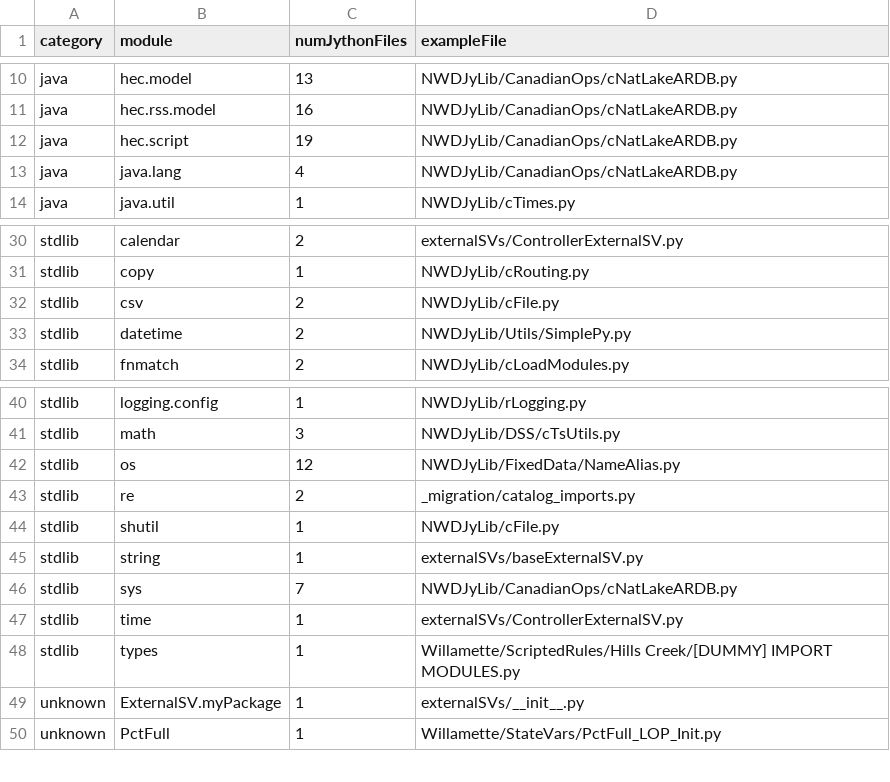
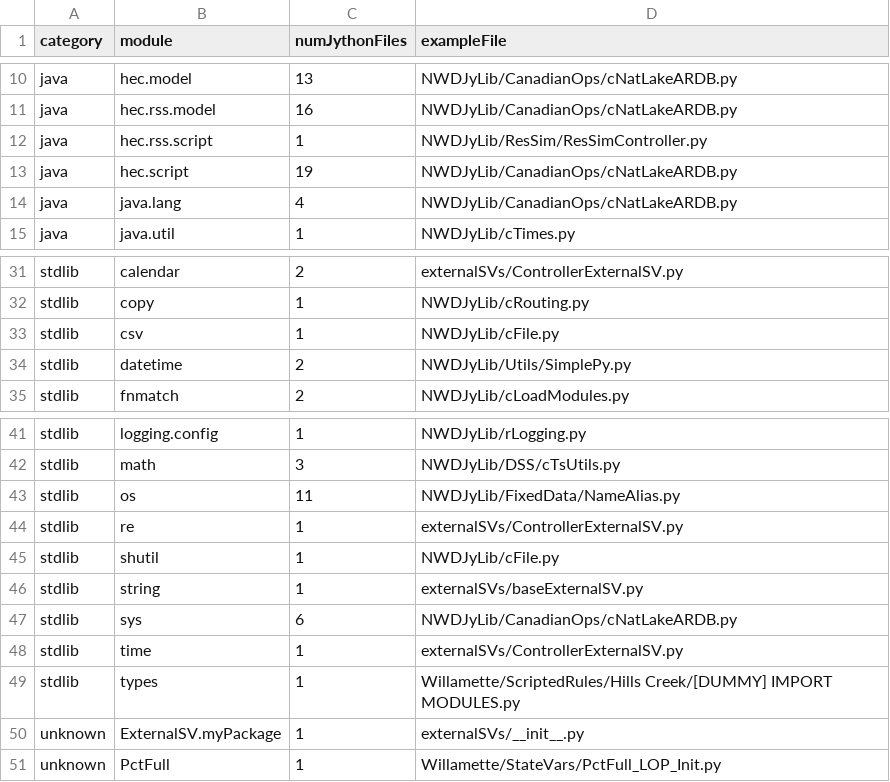
Before and after one commit to JoeShmoJo/JYTHON, a CSV file: data/scripts/_migration/import_summary.csv, drawn as a sheet; only a part is shown, gaps mark what is left out.

```diff
--- a/data/scripts/_migration/import_summary.csv
+++ b/data/scripts/_migration/import_summary.csv
@@ -11,2 +11,3 @@ java,hec.model,13,NWDJyLib/CanadianOps/cNatLakeARDB.py
 java,hec.rss.model,16,NWDJyLib/CanadianOps/cNatLakeARDB.py
+java,hec.rss.script,1,NWDJyLib/ResSim/ResSimController.py
 java,hec.script,19,NWDJyLib/CanadianOps/cNatLakeARDB.py
@@ -31,3 +32,3 @@ stdlib,calendar,2,externalSVs/ControllerExternalSV.py
 stdlib,copy,1,NWDJyLib/cRouting.py
-stdlib,csv,2,NWDJyLib/cFile.py
+stdlib,csv,1,NWDJyLib/cFile.py
 stdlib,datetime,2,NWDJyLib/Utils/SimplePy.py
@@ -41,7 +42,7 @@ stdlib,logging.config,1,NWDJyLib/rLogging.py
 stdlib,math,3,NWDJyLib/DSS/cTsUtils.py
-stdlib,os,12,NWDJyLib/FixedData/NameAlias.py
-stdlib,re,2,_migration/catalog_imports.py
+stdlib,os,11,NWDJyLib/FixedData/NameAlias.py
+stdlib,re,1,externalSVs/ControllerExternalSV.py
 stdlib,shutil,1,NWDJyLib/cFile.py
 stdlib,string,1,externalSVs/baseExternalSV.py
-stdlib,sys,7,NWDJyLib/CanadianOps/cNatLakeARDB.py
+stdlib,sys,6,NWDJyLib/CanadianOps/cNatLakeARDB.py
 stdlib,time,1,externalSVs/ControllerExternalSV.py
```
Also changed, not shown: data/scripts/_migration/import_catalog.csv, 26 other files.
